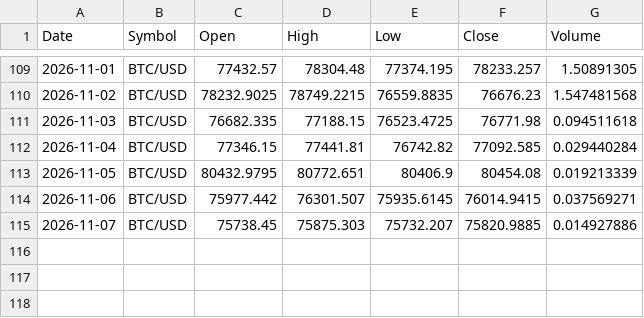
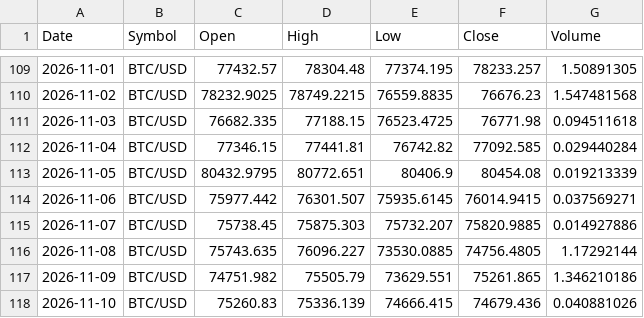
Before and after one commit to x1lde/SeerX, a CSV file: data/crypto/BTC-USD.csv, drawn as a sheet; only a part is shown, gaps mark what is left out.

```diff
--- a/data/crypto/BTC-USD.csv
+++ b/data/crypto/BTC-USD.csv
@@ -115 +115,4 @@ Date,Symbol,Open,High,Low,Close,Volume
 2026-11-07,BTC/USD,75738.45,75875.303,75732.207,75820.9885,0.014927886
+2026-11-08,BTC/USD,75743.635,76096.227,73530.0885,74756.4805,1.17292144
+2026-11-09,BTC/USD,74751.982,75505.79,73629.551,75261.865,1.346210186
+2026-11-10,BTC/USD,75260.83,75336.139,74666.415,74679.436,0.040881026
```
Also changed, not shown: data/crypto/ETH-USD.csv, data/crypto/LTC-USD.csv, 5 other files.
